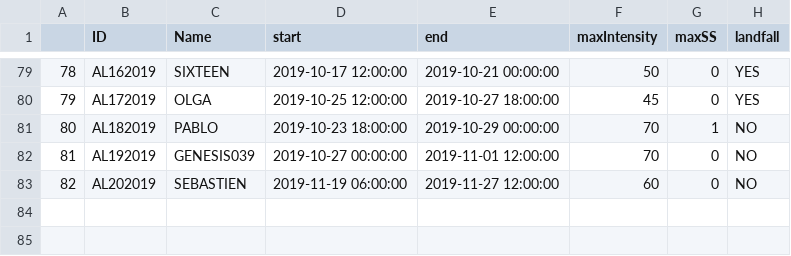
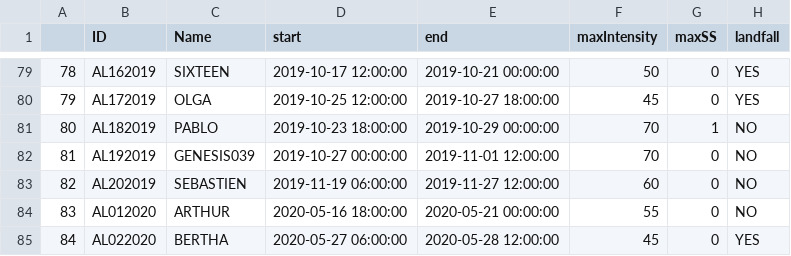
Before and after one commit to ARMurray/Dissertation, a CSV file: Data/NOAA/stormStats.csv, drawn as a sheet; only a part is shown, gaps mark what is left out; the diff names each change by its address in the sheet, - before the commit and + after, or states it on an @@ line.

Commit message:
Extractions completed through Bertha 2020

```diff
--- a/Data/NOAA/stormStats.csv
+++ b/Data/NOAA/stormStats.csv
+row 84: 83 | AL012020 | ARTHUR | 2020-05-16 18:00:00 | 2020-05-21 00:00:00 | 55 | 0 | NO
+row 85: 84 | AL022020 | BERTHA | 2020-05-27 06:00:00 | 2020-05-28 12:00:00 | 45 | 0 | YES
```
Also changed, not shown: 58 other files.
